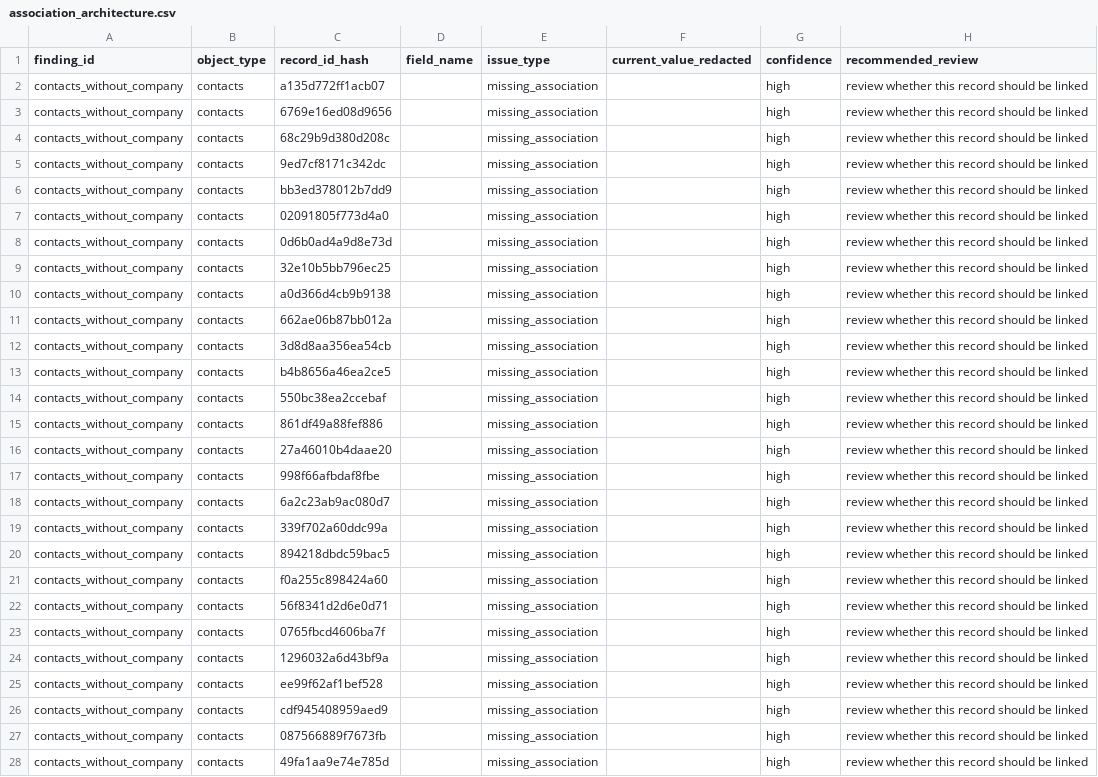
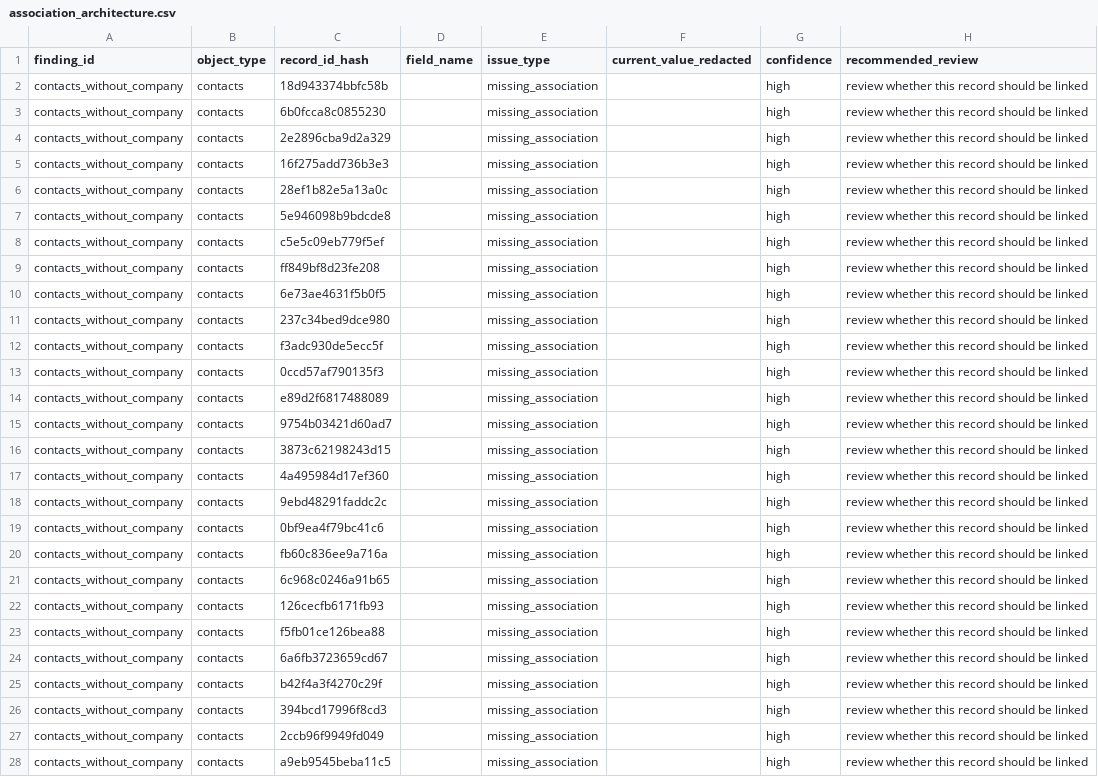
Before and after one commit to AliceEinstein/b2b-growth-audit, a CSV file: packages/crm-trust/examples/mock_midmarket_abm_sales/evidence/association_architecture.csv, drawn as a sheet; only a part is shown; the diff covers the shown part only; the diff names each change by its address in the sheet, - before the commit and + after, or states it on an @@ line.

```diff
--- a/packages/crm-trust/examples/mock_midmarket_abm_sales/evidence/association_architecture.csv
+++ b/packages/crm-trust/examples/mock_midmarket_abm_sales/evidence/association_architecture.csv
-C2 (record_id_hash): a135d772ff1acb07
+C2 (record_id_hash): 18d943374bbfc58b
-C3 (record_id_hash): 6769e16ed08d9656
+C3 (record_id_hash): 6b0fcca8c0855230
-C4 (record_id_hash): 68c29b9d380d208c
+C4 (record_id_hash): 2e2896cba9d2a329
-C5 (record_id_hash): 9ed7cf8171c342dc
+C5 (record_id_hash): 16f275add736b3e3
-C6 (record_id_hash): bb3ed378012b7dd9
+C6 (record_id_hash): 28ef1b82e5a13a0c
-C7 (record_id_hash): 02091805f773d4a0
+C7 (record_id_hash): 5e946098b9bdcde8
-C8 (record_id_hash): 0d6b0ad4a9d8e73d
+C8 (record_id_hash): c5e5c09eb779f5ef
-C9 (record_id_hash): 32e10b5bb796ec25
+C9 (record_id_hash): ff849bf8d23fe208
-C10 (record_id_hash): a0d366d4cb9b9138
+C10 (record_id_hash): 6e73ae4631f5b0f5
-C11 (record_id_hash): 662ae06b87bb012a
+C11 (record_id_hash): 237c34bed9dce980
-C12 (record_id_hash): 3d8d8aa356ea54cb
+C12 (record_id_hash): f3adc930de5ecc5f
-C13 (record_id_hash): b4b8656a46ea2ce5
+C13 (record_id_hash): 0ccd57af790135f3
-C14 (record_id_hash): 550bc38ea2ccebaf
+C14 (record_id_hash): e89d2f6817488089
-C15 (record_id_hash): 861df49a88fef886
+C15 (record_id_hash): 9754b03421d60ad7
-C16 (record_id_hash): 27a46010b4daae20
+C16 (record_id_hash): 3873c62198243d15
-C17 (record_id_hash): 998f66afbdaf8fbe
+C17 (record_id_hash): 4a495984d17ef360
-C18 (record_id_hash): 6a2c23ab9ac080d7
+C18 (record_id_hash): 9ebd48291faddc2c
-C19 (record_id_hash): 339f702a60ddc99a
+C19 (record_id_hash): 0bf9ea4f79bc41c6
-C20 (record_id_hash): 894218dbdc59bac5
+C20 (record_id_hash): fb60c836ee9a716a
-C21 (record_id_hash): f0a255c898424a60
+C21 (record_id_hash): 6c968c0246a91b65
-C22 (record_id_hash): 56f8341d2d6e0d71
+C22 (record_id_hash): 126cecfb6171fb93
-C23 (record_id_hash): 0765fbcd4606ba7f
+C23 (record_id_hash): f5fb01ce126bea88
-C24 (record_id_hash): 1296032a6d43bf9a
+C24 (record_id_hash): 6a6fb3723659cd67
-C25 (record_id_hash): ee99f62af1bef528
+C25 (record_id_hash): b42f4a3f4270c29f
-C26 (record_id_hash): cdf945408959aed9
+C26 (record_id_hash): 394bcd17996f8cd3
-C27 (record_id_hash): 087566889f7673fb
+C27 (record_id_hash): 2ccb96f9949fd049
-C28 (record_id_hash): 49fa1aa9e74e785d
+C28 (record_id_hash): a9eb9545beba11c5
```
Also changed, not shown: 46 edited cells elsewhere in this file, packages/crm-trust/examples/mock_midmarket_abm_sales/evidence.csv, packages/crm-trust/examples/mock_midmarket_abm_sales/evidence/attribution_trust.csv, 30 other files.
